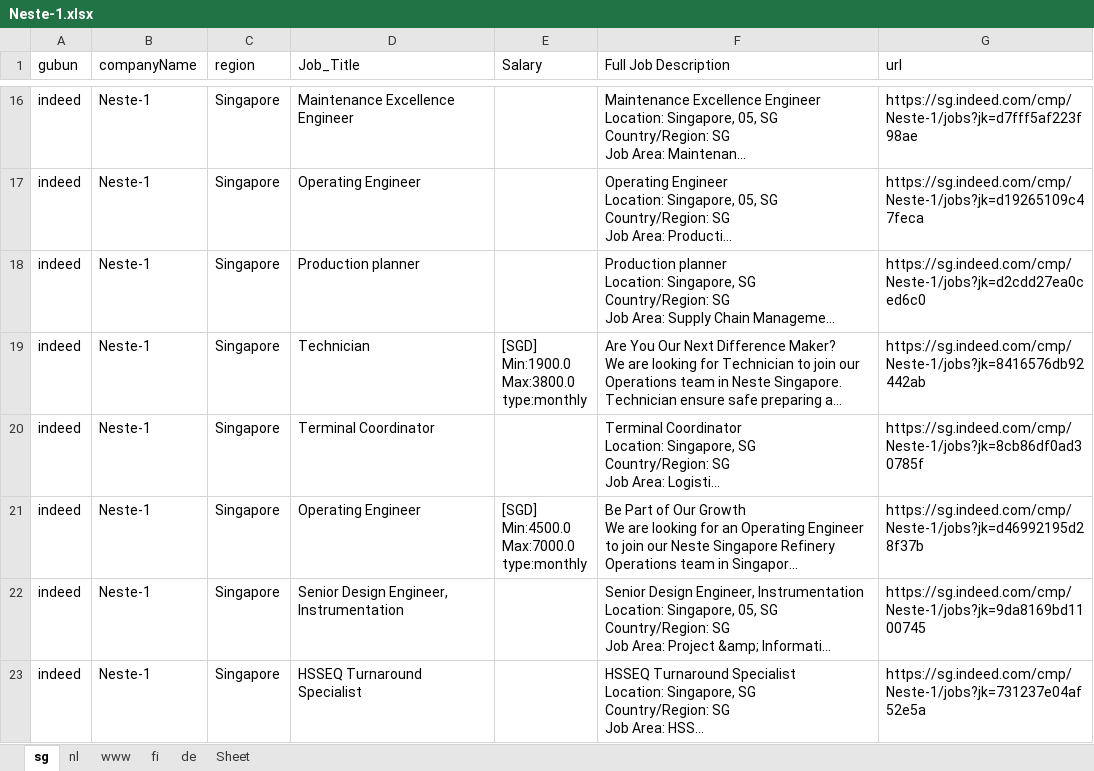
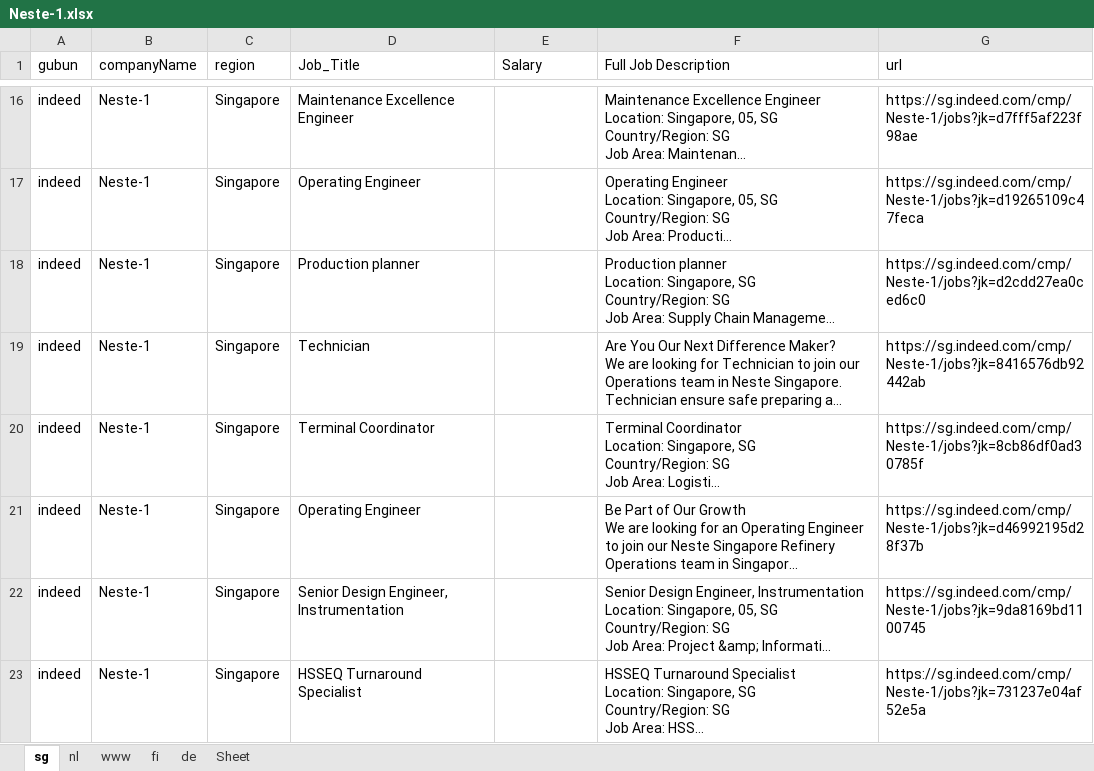
Before and after one commit to shindonghwi/python_crawling_indeed, an Excel workbook: xlsx_files/Neste-1.xlsx, sheet sg, drawn as a sheet; only a part is shown, gaps mark what is left out; long unchanged cells end in …; values as stored, in another font and other column widths than the file's, no borders; ↵ is a line break in a cell; the diff covers the shown part only; the diff names each change by its address in the sheet, - before the commit and + after, or states it on an @@ line.

```diff
--- a/xlsx_files/Neste-1.xlsx (sheet sg)
+++ b/xlsx_files/Neste-1.xlsx (sheet sg)
-E19 (Salary): [SGD] ↵ Min:1900.0 ↵ Max:3800.0 ↵ type:monthly
+E19 (Salary): (empty)
-E21 (Salary): [SGD] ↵ Min:4500.0 ↵ Max:7000.0 ↵ type:monthly
+E21 (Salary): (empty)
```
Also changed, not shown: 6 edited cells elsewhere in this sheet, xlsx_files/Shell.xlsx, xlsx_files/Totalenergies.xlsx, 35 other files.
